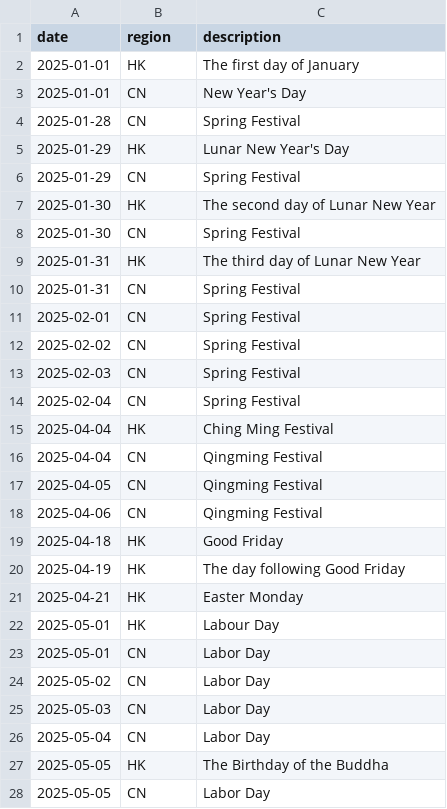
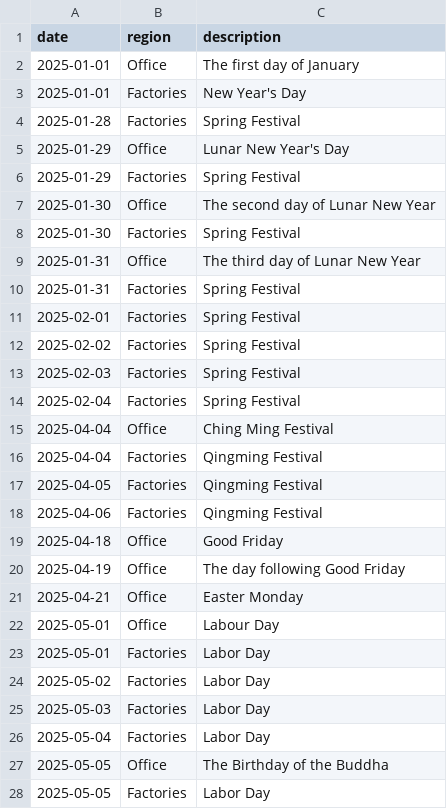
Before and after one commit to david-kwan-lab/data, a CSV file: holidays.csv, drawn as a sheet; only a part is shown; the diff covers the shown part only.

Commit message:
Update holidays.csv

```diff
--- a/holidays.csv
+++ b/holidays.csv
@@ -1,28 +1,28 @@
 date,region,description
-2025-01-01,HK,The first day of January
-2025-01-01,CN,New Year's Day
-2025-01-28,CN,Spring Festival
-2025-01-29,HK,Lunar New Year's Day
-2025-01-29,CN,Spring Festival
-2025-01-30,HK,The second day of Lunar New Year
-2025-01-30,CN,Spring Festival
-2025-01-31,HK,The third day of Lunar New Year
-2025-01-31,CN,Spring Festival
-2025-02-01,CN,Spring Festival
-2025-02-02,CN,Spring Festival
-2025-02-03,CN,Spring Festival
-2025-02-04,CN,Spring Festival
-2025-04-04,HK,Ching Ming Festival
-2025-04-04,CN,Qingming Festival
-2025-04-05,CN,Qingming Festival
-2025-04-06,CN,Qingming Festival
-2025-04-18,HK,Good Friday
-2025-04-19,HK,The day following Good Friday
-2025-04-21,HK,Easter Monday
-2025-05-01,HK,Labour Day
-2025-05-01,CN,Labor Day
-2025-05-02,CN,Labor Day
-2025-05-03,CN,Labor Day
-2025-05-04,CN,Labor Day
-2025-05-05,HK,The Birthday of the Buddha
-2025-05-05,CN,Labor Day
+2025-01-01,Office,The first day of January
+2025-01-01,Factories,New Year's Day
+2025-01-28,Factories,Spring Festival
+2025-01-29,Office,Lunar New Year's Day
+2025-01-29,Factories,Spring Festival
+2025-01-30,Office,The second day of Lunar New Year
+2025-01-30,Factories,Spring Festival
+2025-01-31,Office,The third day of Lunar New Year
+2025-01-31,Factories,Spring Festival
+2025-02-01,Factories,Spring Festival
+2025-02-02,Factories,Spring Festival
+2025-02-03,Factories,Spring Festival
+2025-02-04,Factories,Spring Festival
+2025-04-04,Office,Ching Ming Festival
+2025-04-04,Factories,Qingming Festival
+2025-04-05,Factories,Qingming Festival
+2025-04-06,Factories,Qingming Festival
+2025-04-18,Office,Good Friday
+2025-04-19,Office,The day following Good Friday
+2025-04-21,Office,Easter Monday
+2025-05-01,Office,Labour Day
+2025-05-01,Factories,Labor Day
+2025-05-02,Factories,Labor Day
+2025-05-03,Factories,Labor Day
+2025-05-04,Factories,Labor Day
+2025-05-05,Office,The Birthday of the Buddha
+2025-05-05,Factories,Labor Day
```
Also changed, not shown: 18 edited cells elsewhere in this file.
